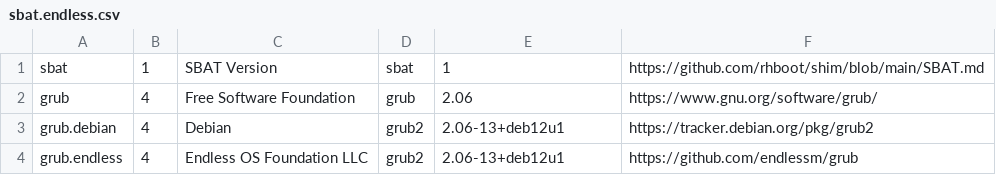
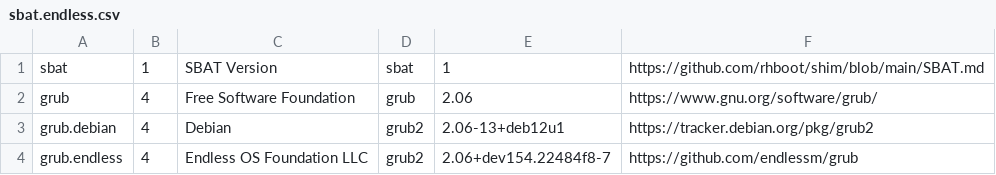
Before and after one commit to endlessm/eos-build-meta, a CSV file: files/grub/sbat.endless.csv, drawn as a sheet.

Commit message:
Use correct version in GRUB SBAT
There is a comment in the GRUB 'sources' list that reminds integrators
to update the SBAT in line with the GRUB source code.

We could use a variable here instead and transform the SBAT file.
Revisit if and when we start updating GRUB.

```diff
--- a/files/grub/sbat.endless.csv
+++ b/files/grub/sbat.endless.csv
@@ -3,2 +3,2 @@ grub,4,Free Software Foundation,grub,2.06,https://www.gnu.org/software/grub/
 grub.debian,4,Debian,grub2,2.06-13+deb12u1,https://tracker.debian.org/pkg/grub2
-grub.endless,4,Endless OS Foundation LLC,grub2,2.06-13+deb12u1,https://github.com/endlessm/grub
+grub.endless,4,Endless OS Foundation LLC,grub2,2.06+dev154.22484f8-7,https://github.com/endlessm/grub
```
